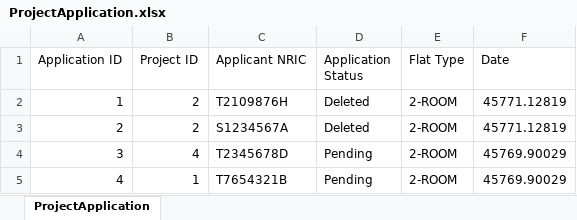
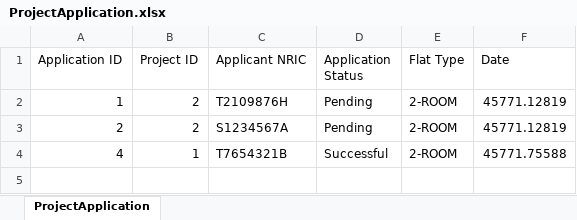
Before and after one commit to racshanyaajagadish15/SC2002-BTO-V3, an Excel workbook: resources/data/ProjectApplication.xlsx, sheet ProjectApplication, drawn as a sheet; values as stored, in another font and other column widths than the file's, no borders; removed rows and columns are numbered as before the commit, all else as after; the diff names each change by its address in the sheet, - before the commit and + after, or states it on an @@ line.

```diff
--- a/resources/data/ProjectApplication.xlsx (sheet ProjectApplication)
+++ b/resources/data/ProjectApplication.xlsx (sheet ProjectApplication)
-D2:D3 (Application Status): Deleted
+D2:D3 (Application Status): Pending
-row 4: 3 | 4 | T2345678D | Pending | 2-ROOM | 45769.90029
-D4 (Application Status): Pending
+D4 (Application Status): Successful
-F4 (Date): 45769.90029
+F4 (Date): 45771.75588
```
Also changed, not shown: resources/data/ManagerList.xlsx, resources/data/OfficerRegistration.xlsx, 17 other files.
